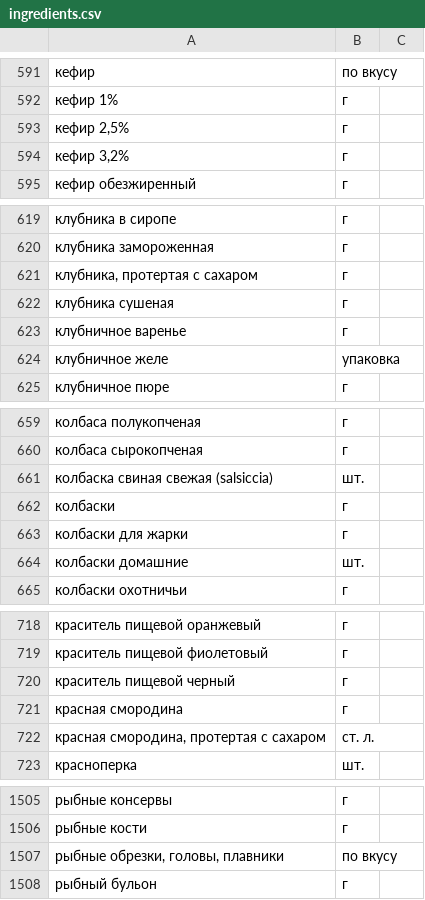
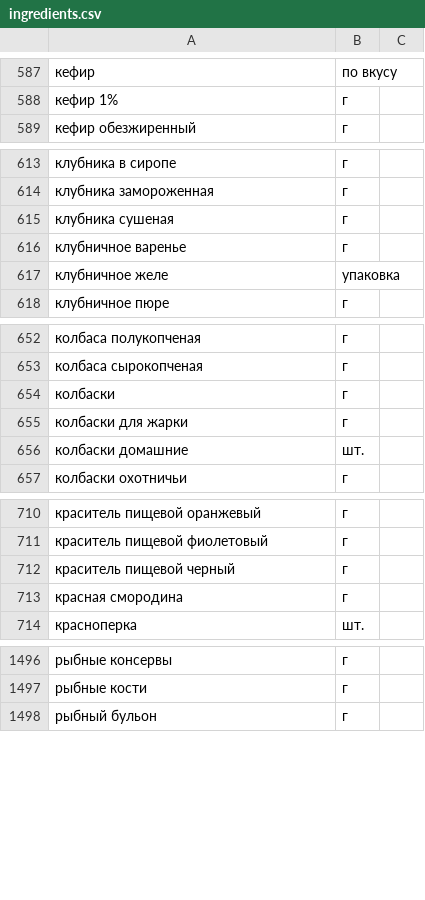
Before and after one commit to nnigromontan/foodgram-project-react, a CSV file: backend/foodgram/data/ingredients.csv, drawn as a sheet; only a part is shown, gaps mark what is left out; removed rows and columns are numbered as before the commit, all else as after; the diff covers the shown part only; the diff names each change by its address in the sheet, - before the commit and + after, or states it on an @@ line.

```diff
--- a/backend/foodgram/data/ingredients.csv
+++ b/backend/foodgram/data/ingredients.csv
-row 593: кефир 2,5% | г
-row 594: кефир 3,2% | г
-row 621: клубника, протертая с сахаром | г
-row 661: колбаска свиная свежая (salsiccia) | шт.
-row 722: красная смородина, протертая с сахаром | ст. л.
-row 1507: рыбные обрезки, головы, плавники | по вкусу
```
Also changed, not shown: 8 added rows, 12 removed rows and 3 edited cells elsewhere in this file, 2 other files.
